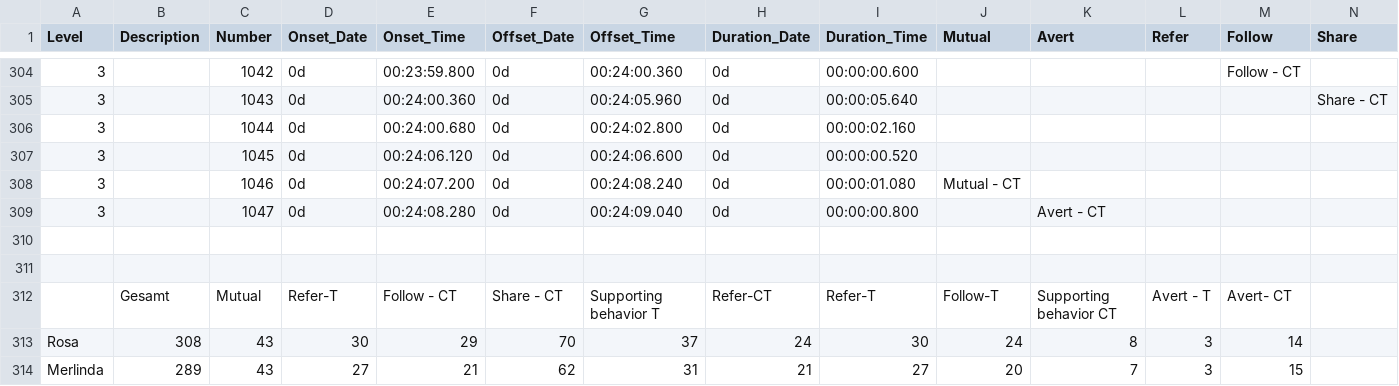
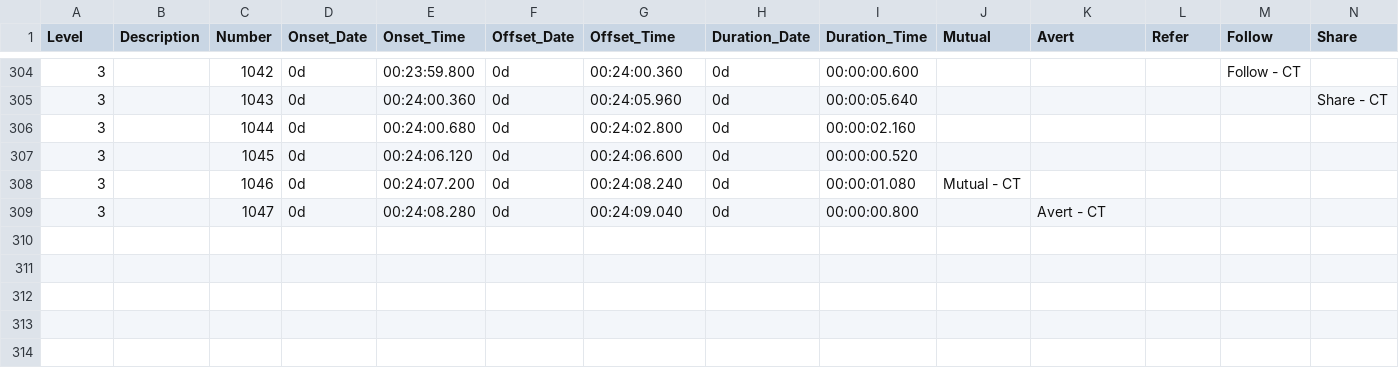
Before and after one commit to nicobast/dynamic_video_annotation, a CSV file: data/FRA_038_T5_Konsens_Rosa.csv, drawn as a sheet; only a part is shown, gaps mark what is left out; rows hold the shown columns only; the diff names each change by its address in the sheet, - before the commit and + after, or states it on an @@ line.

```diff
--- a/data/FRA_038_T5_Konsens_Rosa.csv
+++ b/data/FRA_038_T5_Konsens_Rosa.csv
-row 310: (empty)
-row 311: (empty)
-row 312:  | Gesamt | Mutual | Refer-T | Follow - CT | Share - CT | Supporting behavior T | Refer-CT | Refer-T | Follow-T | Supporting behavior CT | Avert - T | Avert- CT
-row 313: Rosa | 308 | 43 | 30 | 29 | 70 | 37 | 24 | 30 | 24 | 8 | 3 | 14
-row 314: Merlinda | 289 | 43 | 27 | 21 | 62 | 31 | 21 | 27 | 20 | 7 | 3 | 15
```
Also changed, not shown: 3 other files.
